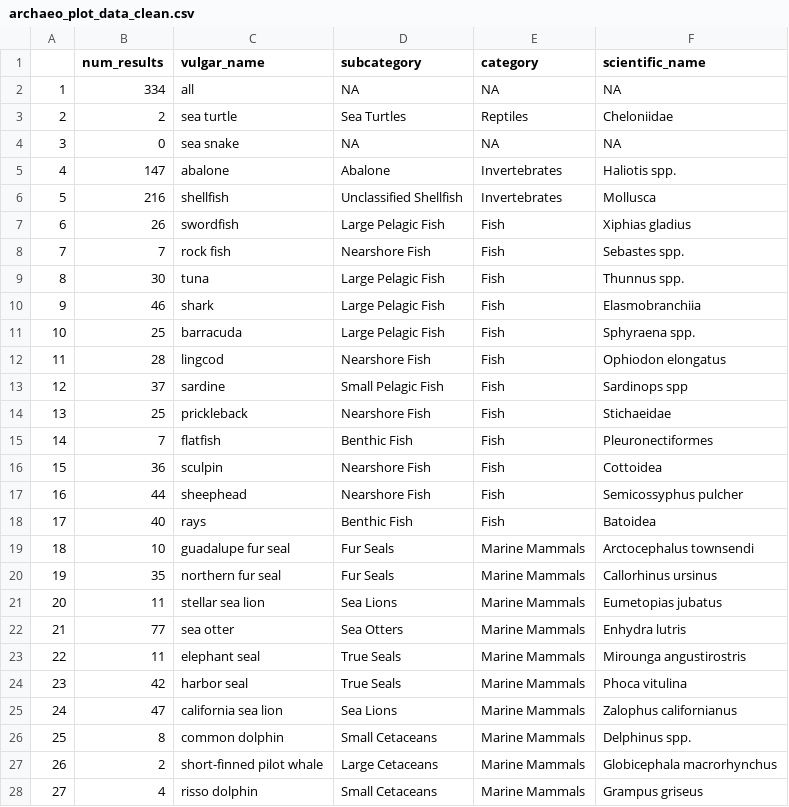
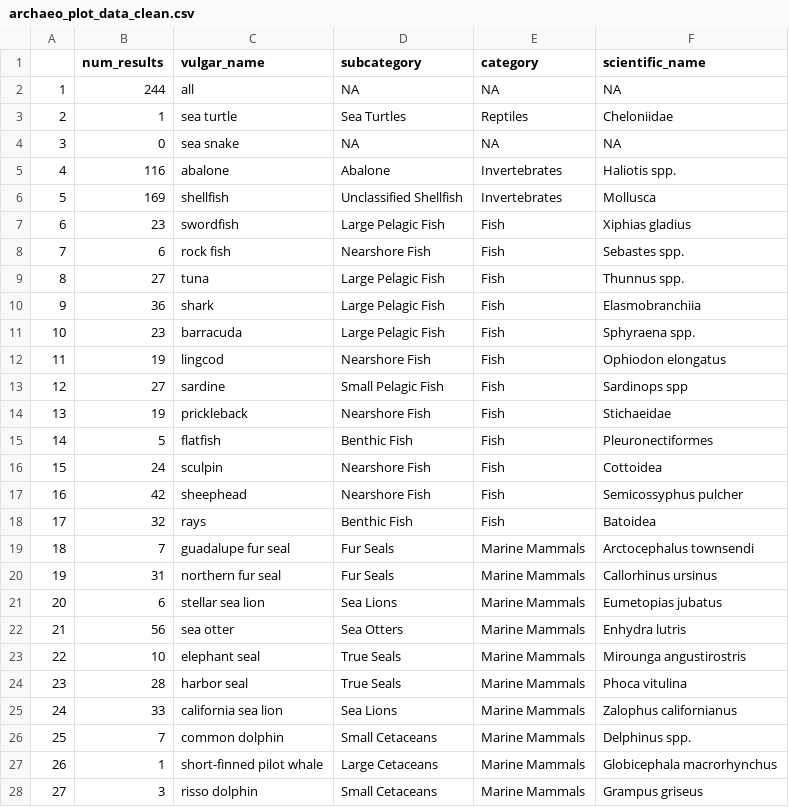
Before and after one commit to earlycapistran/socal_greenTurtle_archeology, a CSV file: data/processed/archaeo_plot_data_clean.csv, drawn as a sheet; only a part is shown; the diff covers the shown part only.

```diff
--- a/data/processed/archaeo_plot_data_clean.csv
+++ b/data/processed/archaeo_plot_data_clean.csv
@@ -1,28 +1,28 @@
 "","num_results","vulgar_name","subcategory","category","scientific_name"
-"1",334,"all",NA,NA,NA
-"2",2,"sea turtle","Sea Turtles","Reptiles","Cheloniidae"
+"1",244,"all",NA,NA,NA
+"2",1,"sea turtle","Sea Turtles","Reptiles","Cheloniidae"
 "3",0,"sea snake",NA,NA,NA
-"4",147,"abalone","Abalone","Invertebrates","Haliotis spp."
-"5",216,"shellfish","Unclassified Shellfish","Invertebrates","Mollusca"
-"6",26,"swordfish","Large Pelagic Fish","Fish","Xiphias gladius"
-"7",7,"rock fish","Nearshore Fish","Fish","Sebastes spp."
-"8",30,"tuna","Large Pelagic Fish","Fish","Thunnus spp."
-"9",46,"shark","Large Pelagic Fish","Fish","Elasmobranchiia"
-"10",25,"barracuda","Large Pelagic Fish","Fish","Sphyraena spp."
-"11",28,"lingcod","Nearshore Fish","Fish","Ophiodon elongatus"
-"12",37,"sardine","Small Pelagic Fish","Fish","Sardinops spp"
-"13",25,"prickleback","Nearshore Fish","Fish","Stichaeidae"
-"14",7,"flatfish","Benthic Fish","Fish","Pleuronectiformes"
-"15",36,"sculpin","Nearshore Fish","Fish","Cottoidea"
-"16",44,"sheephead","Nearshore Fish","Fish","Semicossyphus pulcher"
-"17",40,"rays","Benthic Fish","Fish","Batoidea"
-"18",10,"guadalupe fur seal","Fur Seals","Marine Mammals","Arctocephalus townsendi"
-"19",35,"northern fur seal","Fur Seals","Marine Mammals","Callorhinus ursinus"
-"20",11,"stellar sea lion","Sea Lions","Marine Mammals","Eumetopias jubatus"
-"21",77,"sea otter","Sea Otters","Marine Mammals","Enhydra lutris"
-"22",11,"elephant seal","True Seals","Marine Mammals","Mirounga angustirostris"
-"23",42,"harbor seal","True Seals","Marine Mammals","Phoca vitulina"
-"24",47,"california sea lion","Sea Lions","Marine Mammals","Zalophus californianus"
-"25",8,"common dolphin","Small Cetaceans","Marine Mammals","Delphinus spp."
-"26",2,"short-finned pilot whale","Large Cetaceans","Marine Mammals","Globicephala macrorhynchus"
-"27",4,"risso dolphin","Small Cetaceans","Marine Mammals","Grampus griseus"
+"4",116,"abalone","Abalone","Invertebrates","Haliotis spp."
+"5",169,"shellfish","Unclassified Shellfish","Invertebrates","Mollusca"
+"6",23,"swordfish","Large Pelagic Fish","Fish","Xiphias gladius"
+"7",6,"rock fish","Nearshore Fish","Fish","Sebastes spp."
+"8",27,"tuna","Large Pelagic Fish","Fish","Thunnus spp."
+"9",36,"shark","Large Pelagic Fish","Fish","Elasmobranchiia"
+"10",23,"barracuda","Large Pelagic Fish","Fish","Sphyraena spp."
+"11",19,"lingcod","Nearshore Fish","Fish","Ophiodon elongatus"
+"12",27,"sardine","Small Pelagic Fish","Fish","Sardinops spp"
+"13",19,"prickleback","Nearshore Fish","Fish","Stichaeidae"
+"14",5,"flatfish","Benthic Fish","Fish","Pleuronectiformes"
+"15",24,"sculpin","Nearshore Fish","Fish","Cottoidea"
+"16",42,"sheephead","Nearshore Fish","Fish","Semicossyphus pulcher"
+"17",32,"rays","Benthic Fish","Fish","Batoidea"
+"18",7,"guadalupe fur seal","Fur Seals","Marine Mammals","Arctocephalus townsendi"
+"19",31,"northern fur seal","Fur Seals","Marine Mammals","Callorhinus ursinus"
+"20",6,"stellar sea lion","Sea Lions","Marine Mammals","Eumetopias jubatus"
+"21",56,"sea otter","Sea Otters","Marine Mammals","Enhydra lutris"
+"22",10,"elephant seal","True Seals","Marine Mammals","Mirounga angustirostris"
+"23",28,"harbor seal","True Seals","Marine Mammals","Phoca vitulina"
+"24",33,"california sea lion","Sea Lions","Marine Mammals","Zalophus californianus"
+"25",7,"common dolphin","Small Cetaceans","Marine Mammals","Delphinus spp."
+"26",1,"short-finned pilot whale","Large Cetaceans","Marine Mammals","Globicephala macrorhynchus"
+"27",3,"risso dolphin","Small Cetaceans","Marine Mammals","Grampus griseus"
```
Also changed, not shown: 15 edited cells elsewhere in this file, data/raw/archeo_searchTerms_data_readOnly_old.csv, 8 other files.
